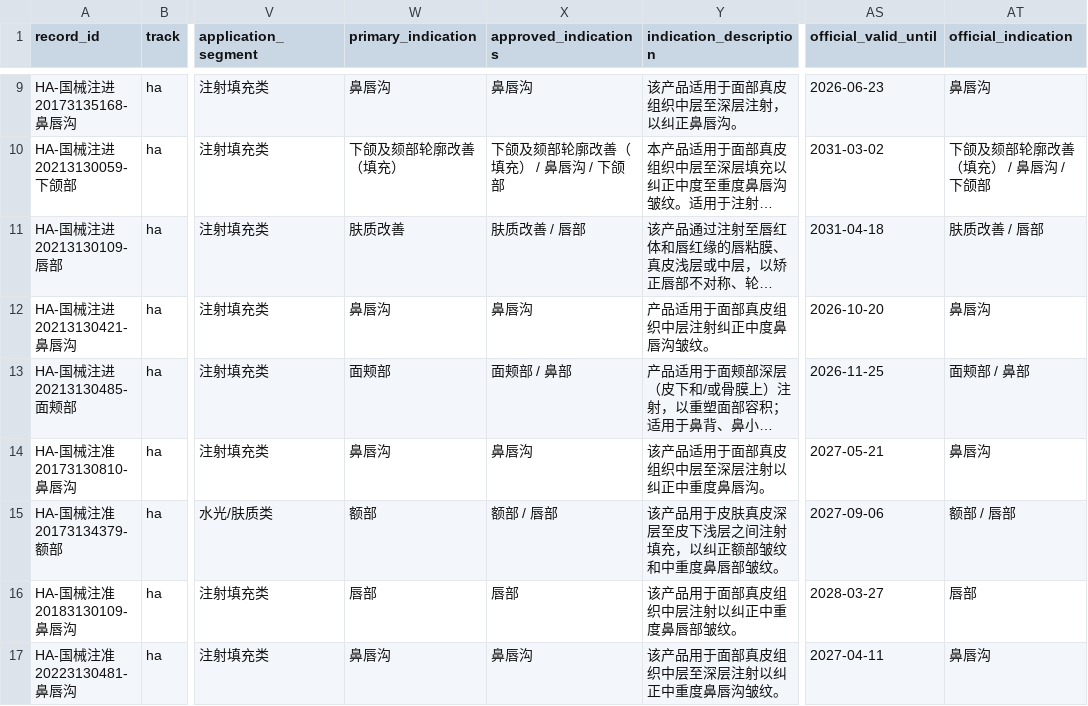
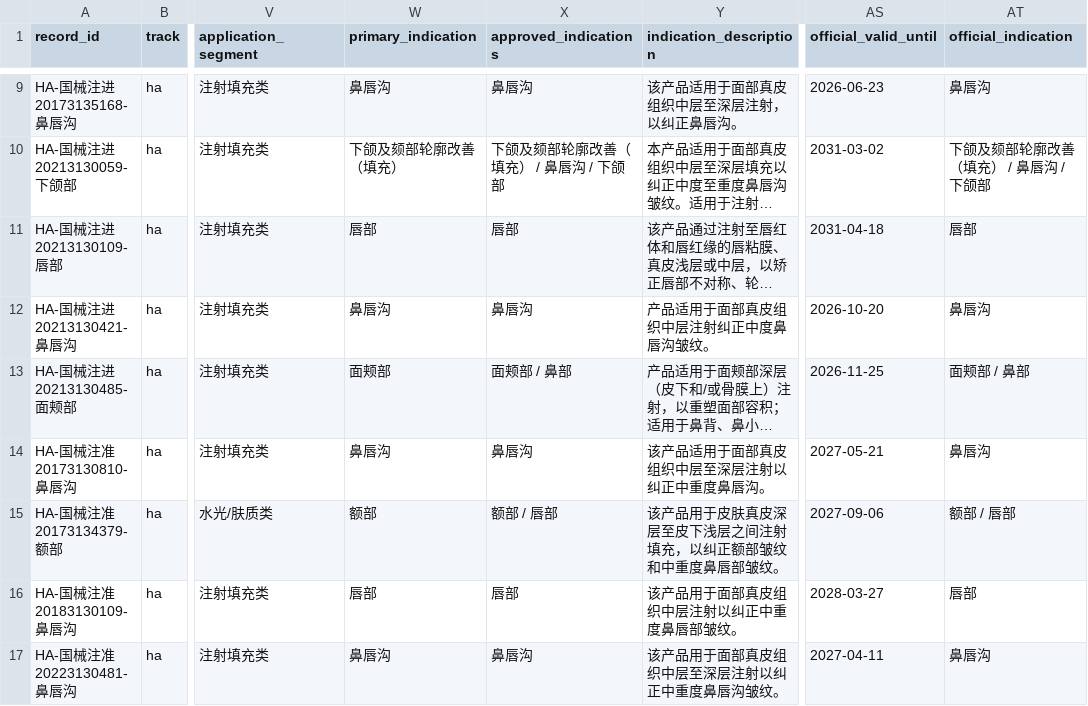
Before and after one commit to Yiseut/Registration, a CSV file: data/registration_records_master.csv, drawn as a sheet; only a part is shown, gaps mark what is left out; long unchanged cells end in …; the diff names each change by its address in the sheet, - before the commit and + after, or states it on an @@ line.

Commit message:
Correct VOLBELLA lip indication

```diff
--- a/data/registration_records_master.csv
+++ b/data/registration_records_master.csv
-W11 (primary_indication): 肤质改善
+W11 (primary_indication): 唇部
-X11 (approved_indications): 肤质改善 / 唇部
+X11 (approved_indications): 唇部
-AT11 (official_indication): 肤质改善 / 唇部
+AT11 (official_indication): 唇部
```
Also changed, not shown: 6 other files.
